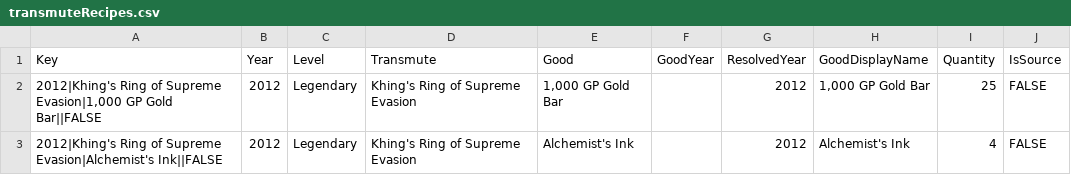
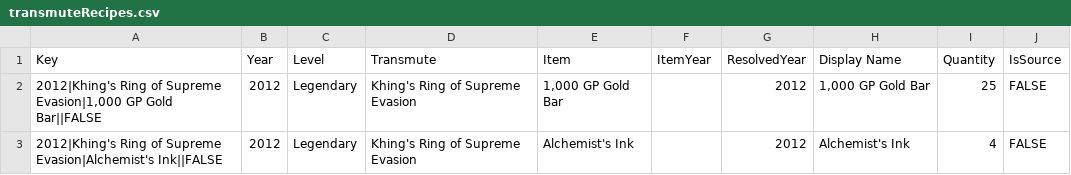
Before and after one commit to mjdomask-jpg/trueDungeonAuctionPrices, a CSV file: public/data/transmuteRecipes.csv, drawn as a sheet; only a part is shown.

```diff
--- a/public/data/transmuteRecipes.csv
+++ b/public/data/transmuteRecipes.csv
@@ -1,2 +1,2 @@
-Key,Year,Level,Transmute,Good,GoodYear,ResolvedYear,GoodDisplayName,Quantity,IsSource
+Key,Year,Level,Transmute,Item,ItemYear,ResolvedYear,Display Name,Quantity,IsSource
 "2012|Khing's Ring of Supreme Evasion|1,000 GP Gold Bar||FALSE",2012,Legendary,Khing's Ring of Supreme Evasion,"1,000 GP Gold Bar",,2012,"1,000 GP Gold Bar",25,FALSE
```
Also changed, not shown: public/data/offAuctionPrices.csv, public/data/prices.csv, 6 other files.
